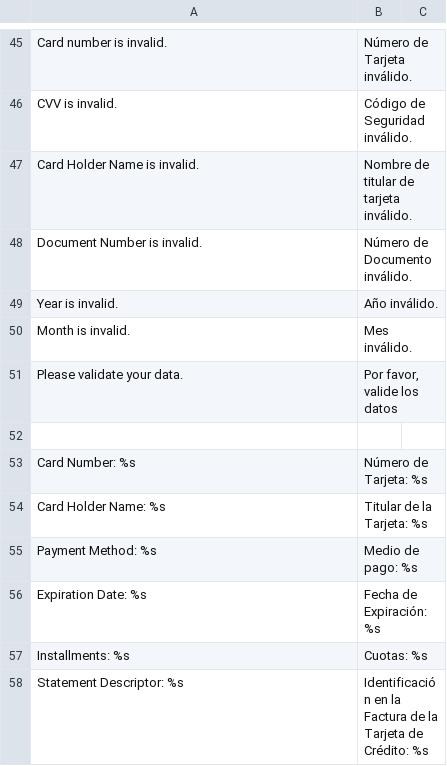
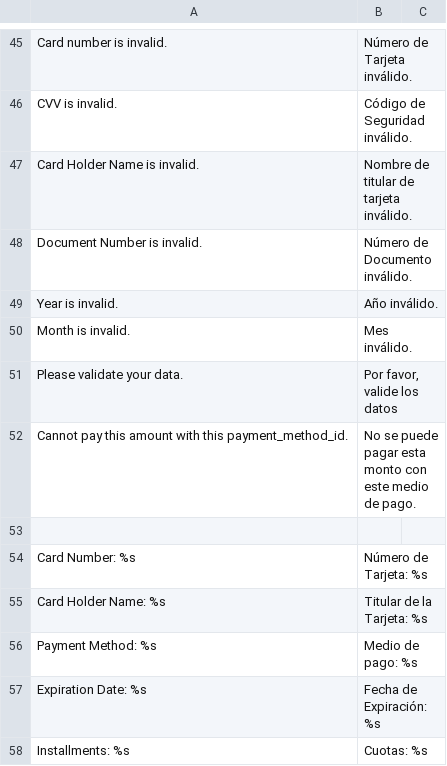
Before and after one commit to mercadopago/cart-magento, a CSV file: v1.6.x - 1.9.x - Transparent/app/locale/es_AR/mercadopago.csv, drawn as a sheet; only a part is shown, gaps mark what is left out; the shorter side is filled out with more unchanged rows; the diff names each change by its address in the sheet, - before the commit and + after, or states it on an @@ line.

```diff
--- a/v1.6.x - 1.9.x - Transparent/app/locale/es_AR/mercadopago.csv
+++ b/v1.6.x - 1.9.x - Transparent/app/locale/es_AR/mercadopago.csv
+row 52: Cannot pay this amount with this payment_method_id. | No se puede pagar esta monto con este medio de pago.
```
Also changed, not shown: v1.6.x - 1.9.x - Transparent/app/locale/es_CO/mercadopago.csv, v1.6.x - 1.9.x - Transparent/app/locale/es_ES/mercadopago.csv, 4 other files.
